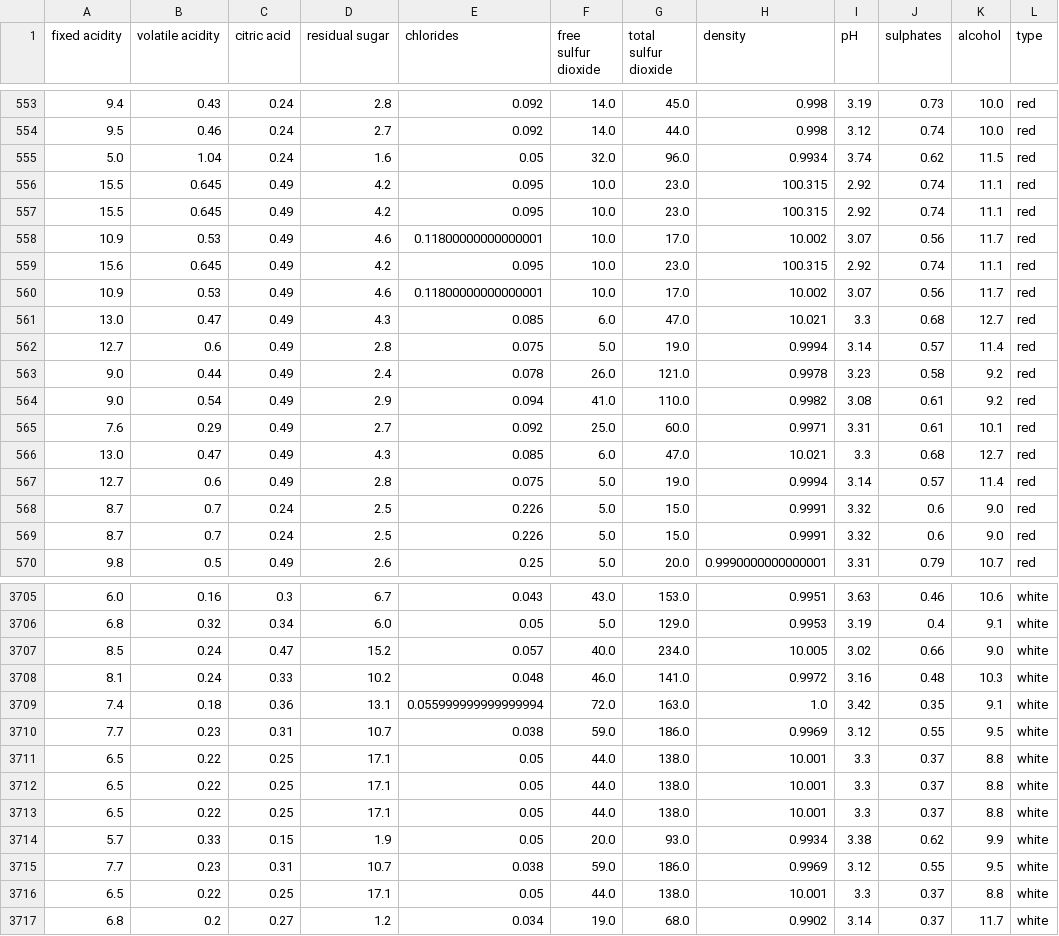
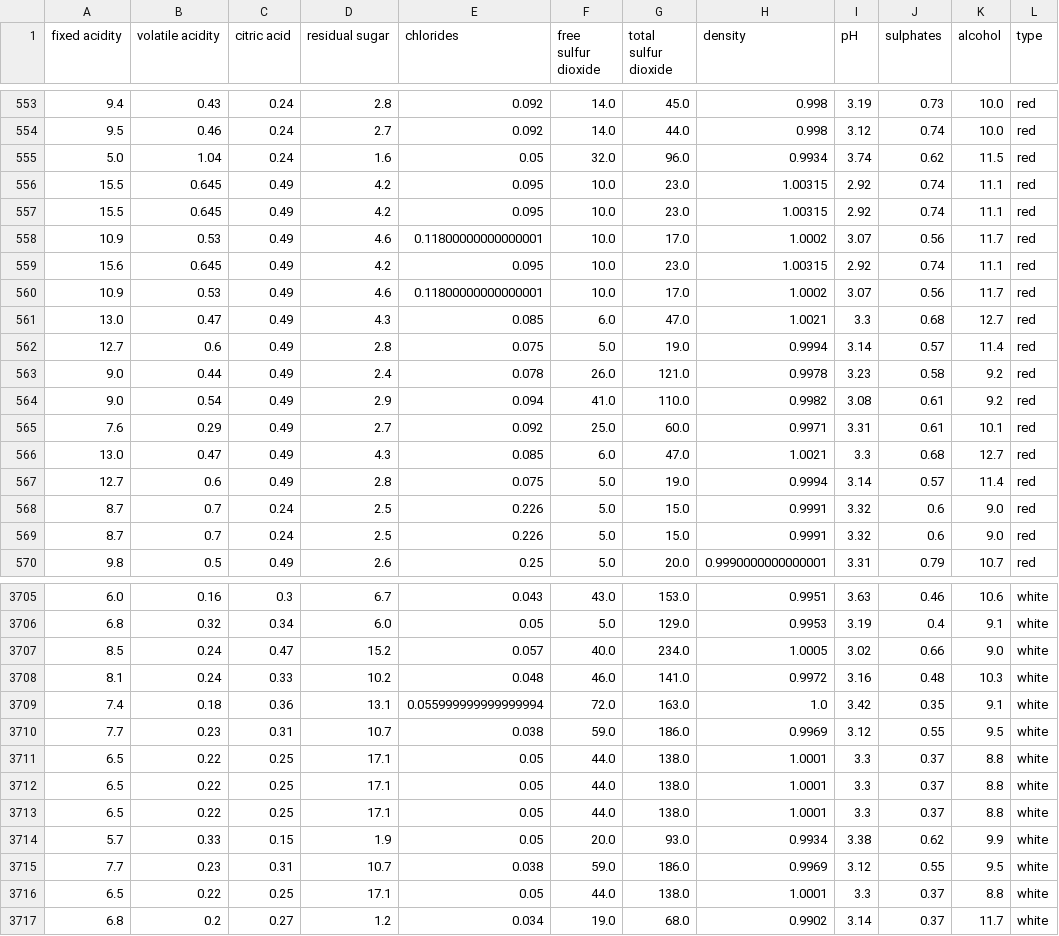
Before and after one commit to andreruizcalle/UNIR_DATASETS, a CSV file: wine_type.csv, drawn as a sheet; only a part is shown, gaps mark what is left out; the diff covers the shown part only.

Commit message:
Add files via upload

```diff
--- a/wine_type.csv
+++ b/wine_type.csv
@@ -555,8 +555,8 @@ fixed acidity;volatile acidity;citric acid;residual sugar;chlorides;free sulfur
 5.0;1.04;0.24;1.6;0.05;32.0;96.0;0.9934;3.74;0.62;11.5;red
-15.5;0.645;0.49;4.2;0.095;10.0;23.0;100.315;2.92;0.74;11.1;red
-15.5;0.645;0.49;4.2;0.095;10.0;23.0;100.315;2.92;0.74;11.1;red
-10.9;0.53;0.49;4.6;0.11800000000000001;10.0;17.0;10.002;3.07;0.56;11.7;red
-15.6;0.645;0.49;4.2;0.095;10.0;23.0;100.315;2.92;0.74;11.1;red
-10.9;0.53;0.49;4.6;0.11800000000000001;10.0;17.0;10.002;3.07;0.56;11.7;red
-13.0;0.47;0.49;4.3;0.085;6.0;47.0;10.021;3.3;0.68;12.7;red
+15.5;0.645;0.49;4.2;0.095;10.0;23.0;1.00315;2.92;0.74;11.1;red
+15.5;0.645;0.49;4.2;0.095;10.0;23.0;1.00315;2.92;0.74;11.1;red
+10.9;0.53;0.49;4.6;0.11800000000000001;10.0;17.0;1.0002;3.07;0.56;11.7;red
+15.6;0.645;0.49;4.2;0.095;10.0;23.0;1.00315;2.92;0.74;11.1;red
+10.9;0.53;0.49;4.6;0.11800000000000001;10.0;17.0;1.0002;3.07;0.56;11.7;red
+13.0;0.47;0.49;4.3;0.085;6.0;47.0;1.0021;3.3;0.68;12.7;red
 12.7;0.6;0.49;2.8;0.075;5.0;19.0;0.9994;3.14;0.57;11.4;red
@@ -565,3 +565,3 @@ fixed acidity;volatile acidity;citric acid;residual sugar;chlorides;free sulfur
 7.6;0.29;0.49;2.7;0.092;25.0;60.0;0.9971;3.31;0.61;10.1;red
-13.0;0.47;0.49;4.3;0.085;6.0;47.0;10.021;3.3;0.68;12.7;red
+13.0;0.47;0.49;4.3;0.085;6.0;47.0;1.0021;3.3;0.68;12.7;red
 12.7;0.6;0.49;2.8;0.075;5.0;19.0;0.9994;3.14;0.57;11.4;red
@@ -3706,3 +3706,3 @@ fixed acidity;volatile acidity;citric acid;residual sugar;chlorides;free sulfur
 6.8;0.32;0.34;6.0;0.05;5.0;129.0;0.9953;3.19;0.4;9.1;white
-8.5;0.24;0.47;15.2;0.057;40.0;234.0;10.005;3.02;0.66;9.0;white
+8.5;0.24;0.47;15.2;0.057;40.0;234.0;1.0005;3.02;0.66;9.0;white
 8.1;0.24;0.33;10.2;0.048;46.0;141.0;0.9972;3.16;0.48;10.3;white
@@ -3710,8 +3710,8 @@ fixed acidity;volatile acidity;citric acid;residual sugar;chlorides;free sulfur
 7.7;0.23;0.31;10.7;0.038;59.0;186.0;0.9969;3.12;0.55;9.5;white
-6.5;0.22;0.25;17.1;0.05;44.0;138.0;10.001;3.3;0.37;8.8;white
-6.5;0.22;0.25;17.1;0.05;44.0;138.0;10.001;3.3;0.37;8.8;white
-6.5;0.22;0.25;17.1;0.05;44.0;138.0;10.001;3.3;0.37;8.8;white
+6.5;0.22;0.25;17.1;0.05;44.0;138.0;1.0001;3.3;0.37;8.8;white
+6.5;0.22;0.25;17.1;0.05;44.0;138.0;1.0001;3.3;0.37;8.8;white
+6.5;0.22;0.25;17.1;0.05;44.0;138.0;1.0001;3.3;0.37;8.8;white
 5.7;0.33;0.15;1.9;0.05;20.0;93.0;0.9934;3.38;0.62;9.9;white
 7.7;0.23;0.31;10.7;0.038;59.0;186.0;0.9969;3.12;0.55;9.5;white
-6.5;0.22;0.25;17.1;0.05;44.0;138.0;10.001;3.3;0.37;8.8;white
+6.5;0.22;0.25;17.1;0.05;44.0;138.0;1.0001;3.3;0.37;8.8;white
 6.8;0.2;0.27;1.2;0.034;19.0;68.0;0.9902;3.14;0.37;11.7;white
```
Also changed, not shown: 164 edited cells elsewhere in this file.
